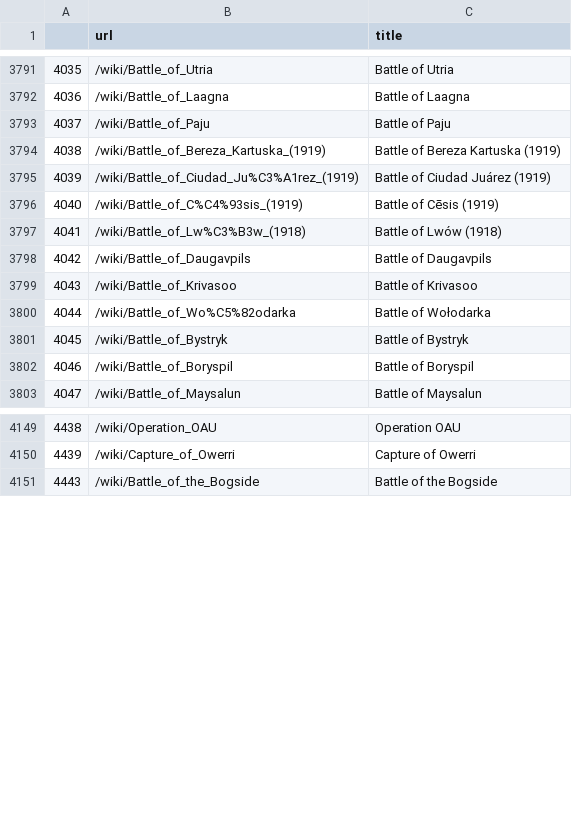
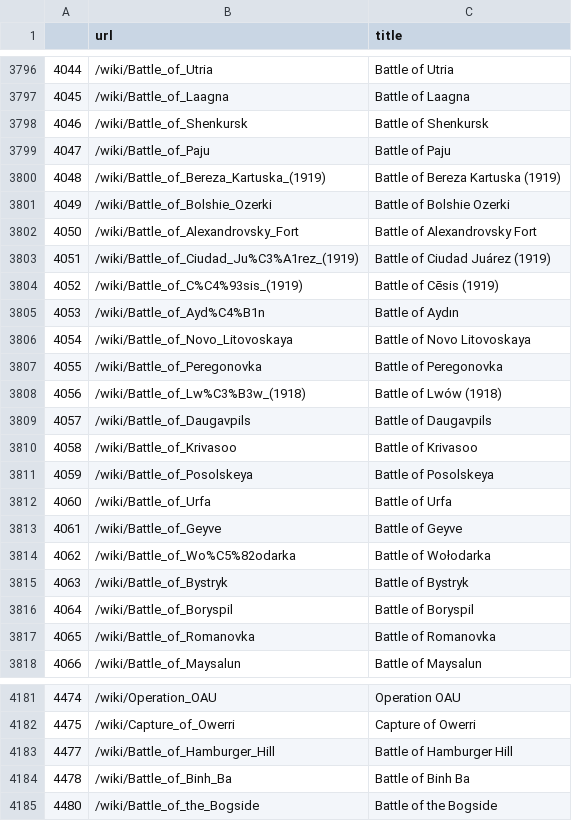
Before and after one commit to galbiati/military_rankings, a TSV file: data/bayes_battles.tsv, drawn as a sheet; only a part is shown, gaps mark what is left out; the diff covers the shown part only; the diff names each change by its address in the sheet, - before the commit and + after, or states it on an @@ line.

```diff
--- a/data/bayes_battles.tsv
+++ b/data/bayes_battles.tsv
@@ column A renumbered from row 24 down @@
+row 3798: 4046 | /wiki/Battle_of_Shenkursk | Battle of Shenkursk
+row 3801: 4049 | /wiki/Battle_of_Bolshie_Ozerki | Battle of Bolshie Ozerki
+row 3802: 4050 | /wiki/Battle_of_Alexandrovsky_Fort | Battle of Alexandrovsky Fort
+row 3805: 4053 | /wiki/Battle_of_Ayd%C4%B1n | Battle of Aydın
+row 3806: 4054 | /wiki/Battle_of_Novo_Litovoskaya | Battle of Novo Litovoskaya
+row 3807: 4055 | /wiki/Battle_of_Peregonovka | Battle of Peregonovka
+row 3811: 4059 | /wiki/Battle_of_Posolskeya | Battle of Posolskeya
+row 3812: 4060 | /wiki/Battle_of_Urfa | Battle of Urfa
+row 3813: 4061 | /wiki/Battle_of_Geyve | Battle of Geyve
+row 3817: 4065 | /wiki/Battle_of_Romanovka | Battle of Romanovka
+row 4183: 4477 | /wiki/Battle_of_Hamburger_Hill | Battle of Hamburger Hill
+row 4184: 4478 | /wiki/Battle_of_Binh_Ba | Battle of Binh Ba
```
Also changed, not shown: 39 added rows and 1 removed row elsewhere in this file, 1 other file.
